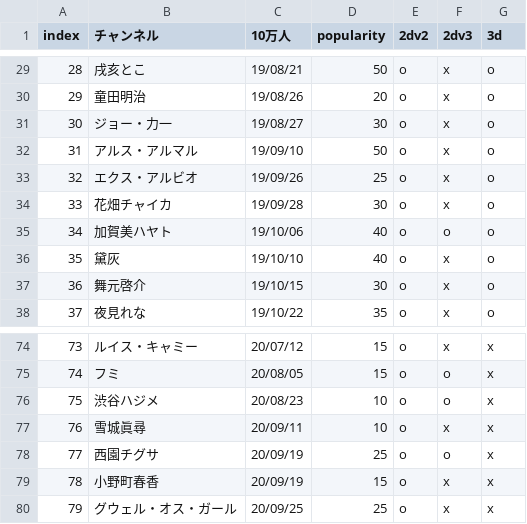
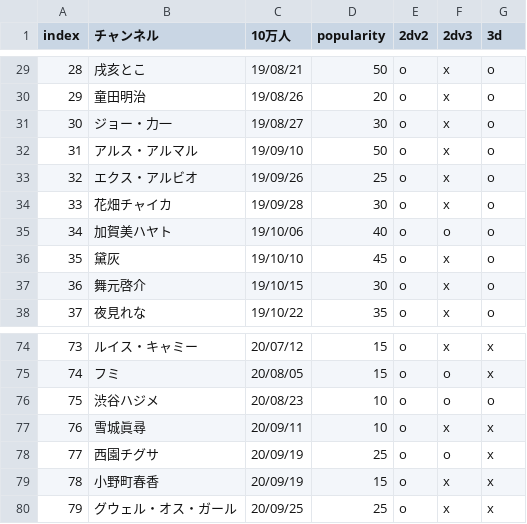
Before and after one commit to eggplants/niji-100k, a CSV file: res.csv, drawn as a sheet; only a part is shown, gaps mark what is left out.

```diff
--- a/res.csv
+++ b/res.csv
@@ -35,3 +35,3 @@ index,チャンネル,10万人,popularity,2dv2,2dv3,3d
 34,加賀美ハヤト,19/10/06,40,o,o,o
-35,黛灰,19/10/10,40,o,x,o
+35,黛灰,19/10/10,45,o,x,o
 36,舞元啓介,19/10/15,30,o,x,o
@@ -75,3 +75,3 @@ index,チャンネル,10万人,popularity,2dv2,2dv3,3d
 74,フミ,20/08/05,15,o,o,x
-75,渋谷ハジメ,20/08/23,10,o,o,x
+75,渋谷ハジメ,20/08/23,10,o,o,o
 76,雪城眞尋,20/09/11,10,o,x,x
```
Also changed, not shown: 1 other file.
